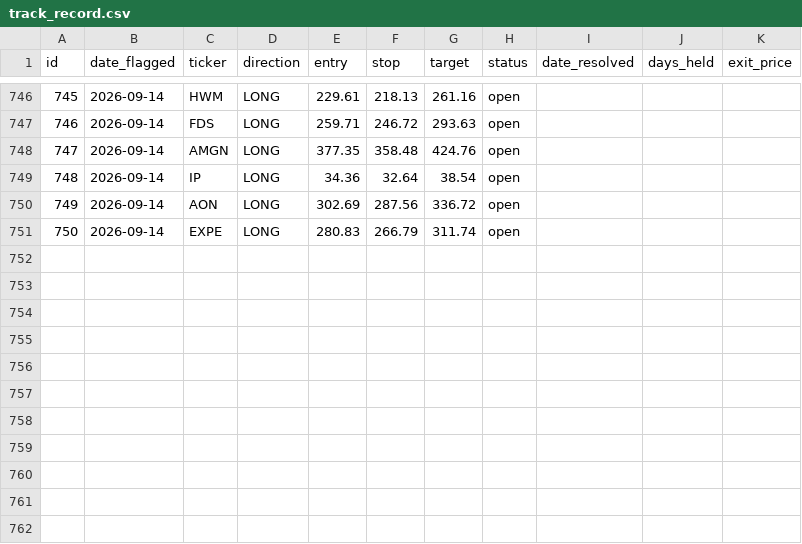
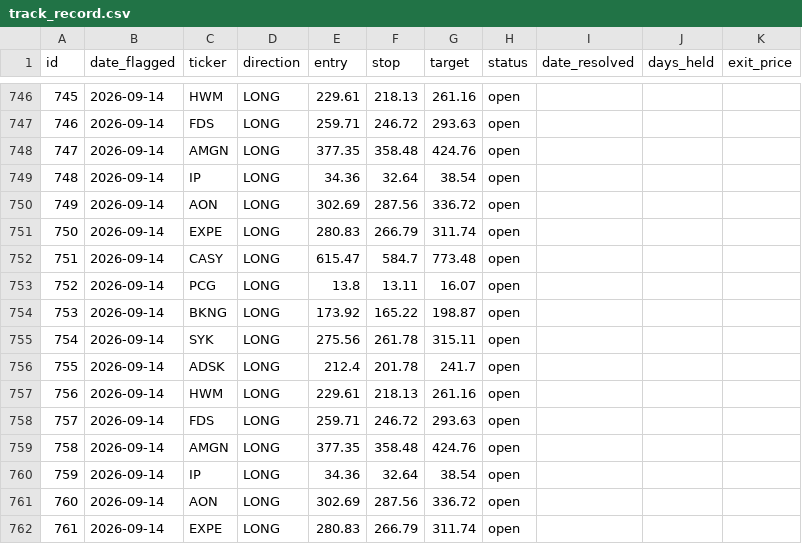
Before and after one commit to meskalinas23/stock-screener, a CSV file: reports/track_record.csv, drawn as a sheet; only a part is shown, gaps mark what is left out.

```diff
--- a/reports/track_record.csv
+++ b/reports/track_record.csv
@@ -751 +751,12 @@ id,date_flagged,ticker,direction,entry,stop,target,status,date_resolved,days_hel
 750,2026-09-14,EXPE,LONG,280.83,266.79,311.74,open,,,
+751,2026-09-14,CASY,LONG,615.47,584.7,773.48,open,,,
+752,2026-09-14,PCG,LONG,13.8,13.11,16.07,open,,,
+753,2026-09-14,BKNG,LONG,173.92,165.22,198.87,open,,,
+754,2026-09-14,SYK,LONG,275.56,261.78,315.11,open,,,
+755,2026-09-14,ADSK,LONG,212.4,201.78,241.7,open,,,
+756,2026-09-14,HWM,LONG,229.61,218.13,261.16,open,,,
+757,2026-09-14,FDS,LONG,259.71,246.72,293.63,open,,,
+758,2026-09-14,AMGN,LONG,377.35,358.48,424.76,open,,,
+759,2026-09-14,IP,LONG,34.36,32.64,38.54,open,,,
+760,2026-09-14,AON,LONG,302.69,287.56,336.72,open,,,
+761,2026-09-14,EXPE,LONG,280.83,266.79,311.74,open,,,
```
Also changed, not shown: 15 other files.
